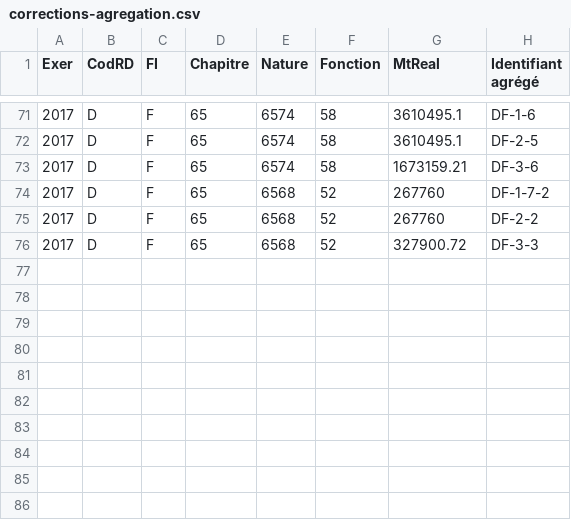
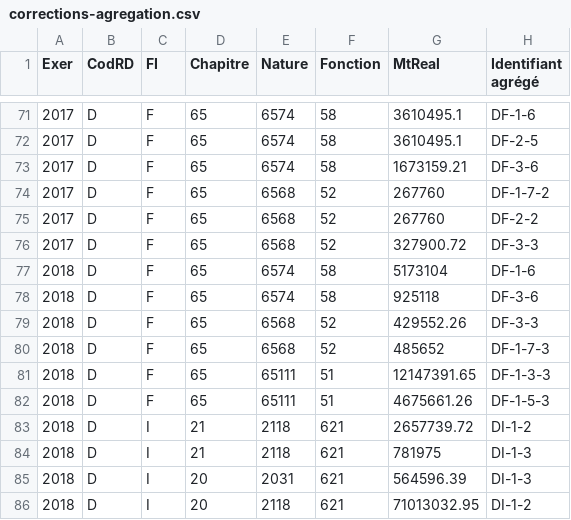
Before and after one commit to datalocale/dataviz-finances-gironde, a CSV file: data/finances/corrections-agregation.csv, drawn as a sheet; only a part is shown, gaps mark what is left out; the diff names each change by its address in the sheet, - before the commit and + after, or states it on an @@ line.

```diff
--- a/data/finances/corrections-agregation.csv
+++ b/data/finances/corrections-agregation.csv
+row 77: 2018 | D | F | 65 | 6574 | 58 | 5173104 | DF-1-6
+row 78: 2018 | D | F | 65 | 6574 | 58 | 925118 | DF-3-6
+row 79: 2018 | D | F | 65 | 6568 | 52 | 429552.26 | DF-3-3
+row 80: 2018 | D | F | 65 | 6568 | 52 | 485652 | DF-1-7-3
+row 81: 2018 | D | F | 65 | 65111 | 51 | 12147391.65 | DF-1-3-3
+row 82: 2018 | D | F | 65 | 65111 | 51 | 4675661.26 | DF-1-5-3
+row 83: 2018 | D | I | 21 | 2118 | 621 | 2657739.72 | DI-1-2
+row 84: 2018 | D | I | 21 | 2118 | 621 | 781975 | DI-1-3
+row 85: 2018 | D | I | 20 | 2031 | 621 | 564596.39 | DI-1-3
+row 86: 2018 | D | I | 20 | 2118 | 621 | 71013032.95 | DI-1-2
```
Also changed, not shown: 1 other file.
